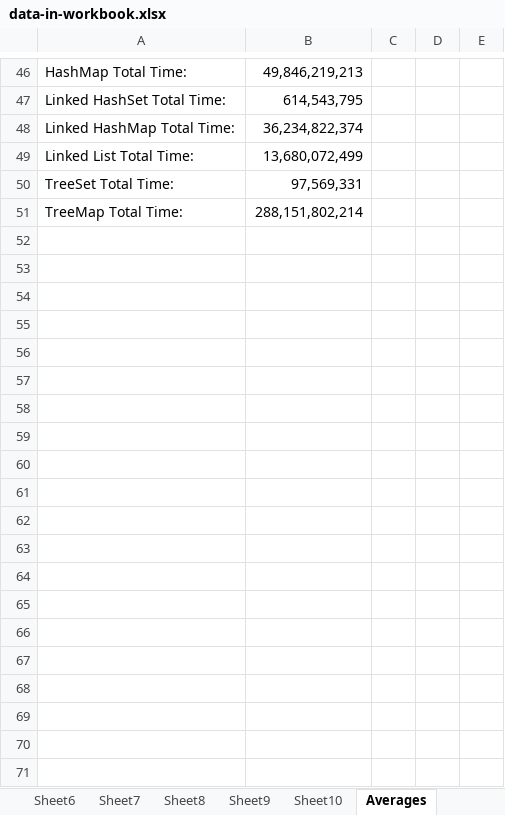
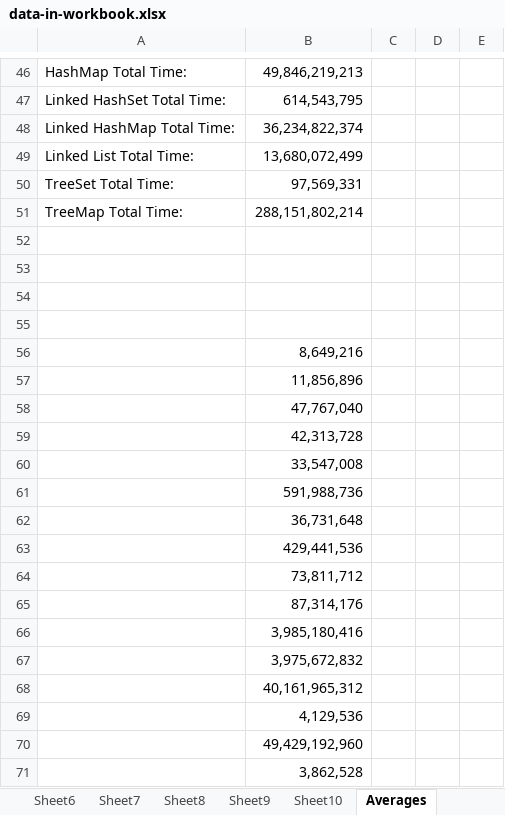
Before and after one commit to David-Hinschberger/CSCI161-OOL4, an Excel workbook: data-in-workbook.xlsx, sheet Averages, drawn as a sheet; only a part is shown, gaps mark what is left out; values as stored, in another font and other column widths than the file's, no borders; charts and pictures not drawn; the diff covers the shown part only; the diff names each change by its address in the sheet, - before the commit and + after, or states it on an @@ line.

Commit message:
Updated workbook.

```diff
--- a/data-in-workbook.xlsx (sheet Averages)
+++ b/data-in-workbook.xlsx (sheet Averages)
+row 52: (empty)
+row 53: (empty)
+row 54: (empty)
+row 55: (empty)
+row 56:  | 8,649,216
+row 57:  | 11,856,896
+row 58:  | 47,767,040
+row 59:  | 42,313,728
+row 60:  | 33,547,008
+row 61:  | 591,988,736
+row 62:  | 36,731,648
+row 63:  | 429,441,536
+row 64:  | 73,811,712
+row 65:  | 87,314,176
+row 66:  | 3,985,180,416
+row 67:  | 3,975,672,832
+row 68:  | 40,161,965,312
+row 69:  | 4,129,536
+row 70:  | 49,429,192,960
+row 71:  | 3,862,528
```
Also changed, not shown: 13 added rows and 6 edited cells elsewhere in this sheet, other sheet tabs, charts or pictures.
